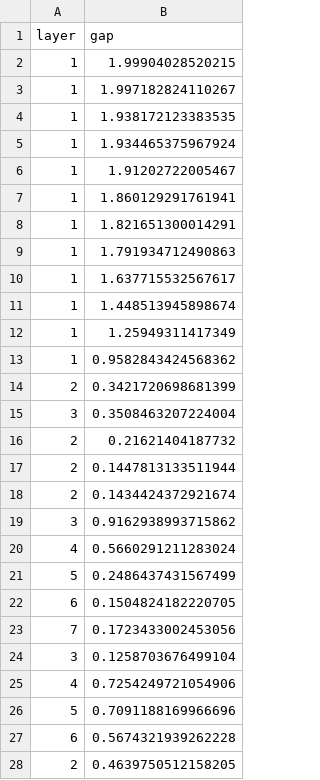
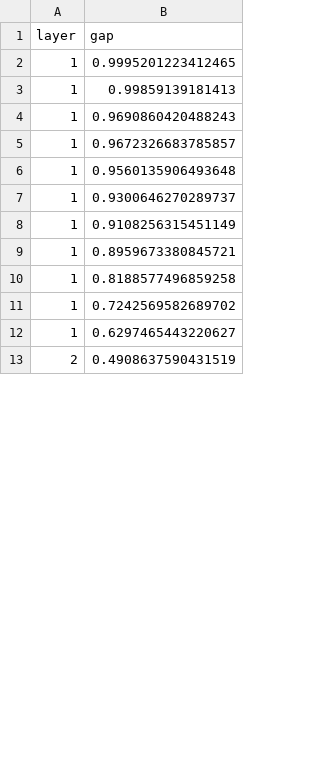
Before and after one commit to ZlinTsai/tSDRG, a CSV file: Main/TTN/algo/Jdis05/L32_P10_m10_1/RG_highest_gaps.csv, drawn as a sheet; only a part is shown; the diff covers the shown part only.

```diff
--- a/Main/TTN/algo/Jdis05/L32_P10_m10_1/RG_highest_gaps.csv
+++ b/Main/TTN/algo/Jdis05/L32_P10_m10_1/RG_highest_gaps.csv
@@ -1,28 +1,13 @@
 layer,gap
-1,1.99904028520215
-1,1.997182824110267
-1,1.938172123383535
-1,1.934465375967924
-1,1.91202722005467
-1,1.860129291761941
-1,1.821651300014291
-1,1.791934712490863
-1,1.637715532567617
-1,1.448513945898674
-1,1.25949311417349
-1,0.9582843424568362
-2,0.3421720698681399
-3,0.3508463207224004
-2,0.21621404187732
-2,0.1447813133511944
-2,0.1434424372921674
-3,0.9162938993715862
-4,0.5660291211283024
-5,0.2486437431567499
-6,0.1504824182220705
-7,0.1723433002453056
-3,0.1258703676499104
-4,0.7254249721054906
-5,0.7091188169966696
-6,0.5674321939262228
-2,0.4639750512158205
+1,0.9995201223412465
+1,0.99859139181413
+1,0.9690860420488243
+1,0.9672326683785857
+1,0.9560135906493648
+1,0.9300646270289737
+1,0.9108256315451149
+1,0.8959673380845721
+1,0.8188577496859258
+1,0.7242569582689702
+1,0.6297465443220627
+2,0.4908637590431519
```
Also changed, not shown: 19 added rows and 4 removed rows elsewhere in this file, Main/TTN/algo/Jdis00/L32_P10_m10_1/RG_highest_gaps.csv, Main/TTN/algo/Jdis00/L32_P10_m10_1/RG_lowest_gaps.csv, 5 other files.
